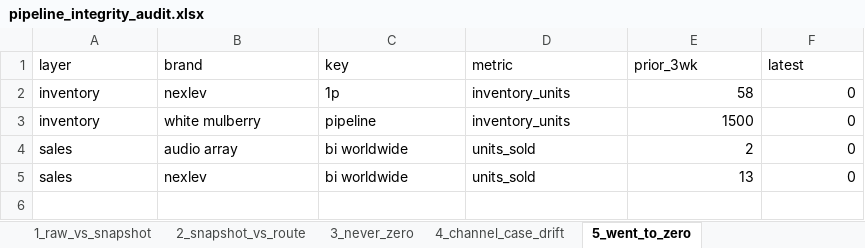
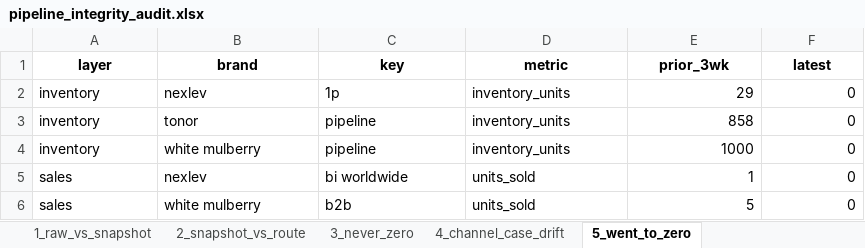
Before and after one commit to nitesh-lang/weekly-dashboard-fastapi, an Excel workbook: data/processed/pipeline_integrity_audit.xlsx, sheet 5_went_to_zero, drawn as a sheet; values as stored, in another font and other column widths than the file's, no borders; addresses are those after the commit; the diff names each change by its address in the sheet, - before the commit and + after, or states it on an @@ line.

```diff
--- a/data/processed/pipeline_integrity_audit.xlsx (sheet 5_went_to_zero)
+++ b/data/processed/pipeline_integrity_audit.xlsx (sheet 5_went_to_zero)
@@ A1:F1 bold: off → on, alignment: left → center @@
-E2 (prior_3wk): 58
+E2 (prior_3wk): 29
+row 3: inventory | tonor | pipeline | inventory_units | 858 | 0
-E4 (prior_3wk): 1500
+E4 (prior_3wk): 1000
-B5 (brand): audio array
+B5 (brand): nexlev
-E5 (prior_3wk): 2
+E5 (prior_3wk): 1
-B6 (brand): nexlev
+B6 (brand): white mulberry
-C6 (key): bi worldwide
+C6 (key): b2b
-E6 (prior_3wk): 13
+E6 (prior_3wk): 5
```
Also changed, not shown: sheet 8_latest_week_presence, sheet 9_brand_retags_info, sheet 18_off_master_sales, sheet 2_snapshot_vs_route, sheet 1_raw_vs_snapshot, sheet 10_off_master_asins, 15 more sheets, 30 other files.
